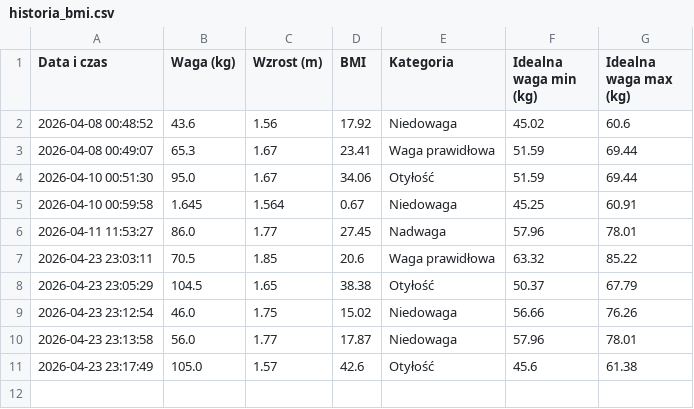
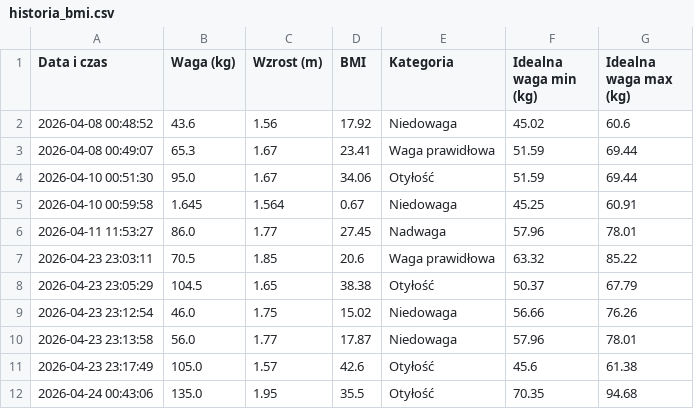
Before and after one commit to piotrekbac/Projekt-Zaliczeniowy---Python---Piotr-Bacior, a CSV file: historia_bmi.csv, drawn as a sheet.

```diff
--- a/historia_bmi.csv
+++ b/historia_bmi.csv
@@ -11 +11,2 @@ Data i czas;Waga (kg);Wzrost (m);BMI;Kategoria;Idealna waga min (kg);Idealna wag
 2026-04-23 23:17:49;105.0;1.57;42.6;Otyłość;45.6;61.38
+2026-04-24 00:43:06;135.0;1.95;35.5;Otyłość;70.35;94.68
```
Also changed, not shown: 2 other files.
